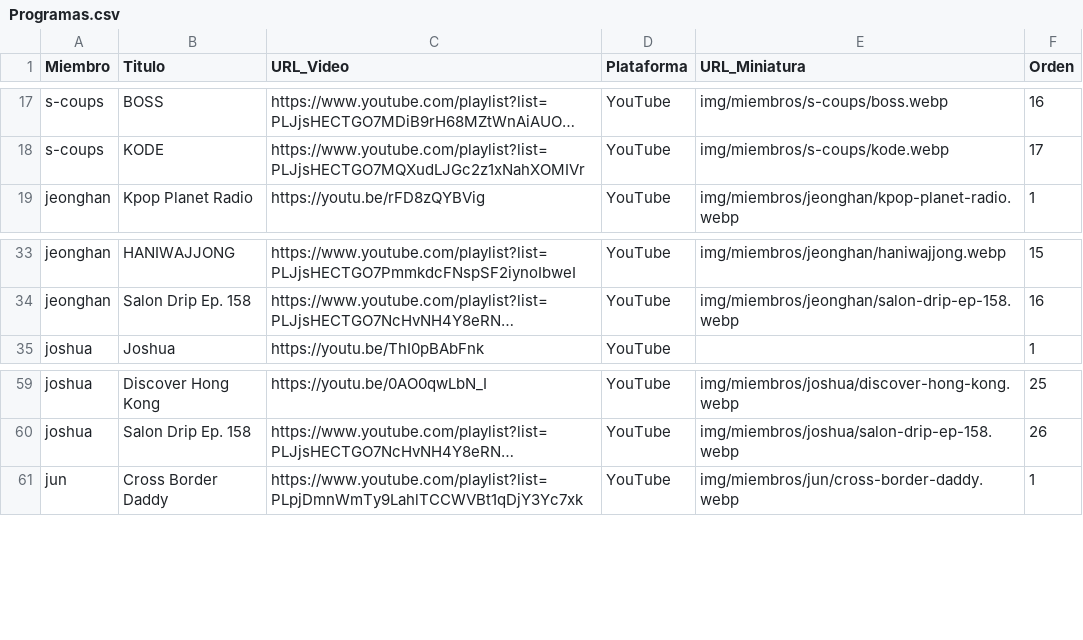
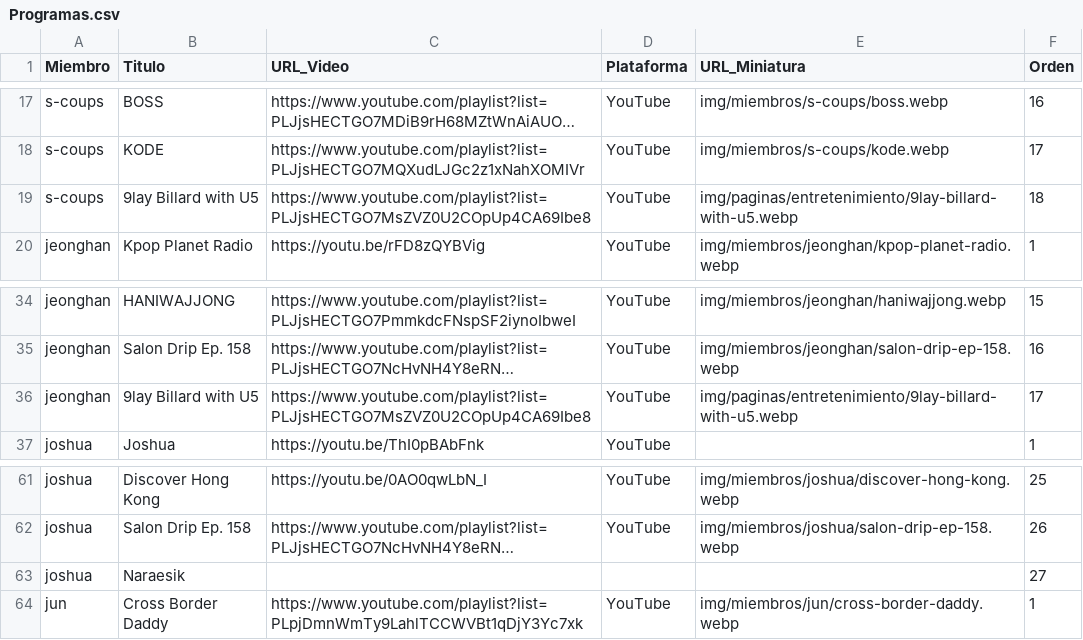
Before and after one commit to Nakusuo/svtflix, a CSV file: contenido/Programas.csv, drawn as a sheet; only a part is shown, gaps mark what is left out; long unchanged cells end in …; the diff names each change by its address in the sheet, - before the commit and + after, or states it on an @@ line.

```diff
--- a/contenido/Programas.csv
+++ b/contenido/Programas.csv
+row 19: s-coups | 9lay Billard with U5 | https://www.youtube.com/playlist?list=PLJjsHECTGO7MsZVZ0U2COpUp4CA69Ibe8 | YouTube | img/paginas/entretenimiento/9lay-billard-with-u5.webp | 18
+row 36: jeonghan | 9lay Billard with U5 | https://www.youtube.com/playlist?list=PLJjsHECTGO7MsZVZ0U2COpUp4CA69Ibe8 | YouTube | img/paginas/entretenimiento/9lay-billard-with-u5.webp | 17
+row 63: joshua | Naraesik |  |  |  | 27
```
Also changed, not shown: contenido/Contenido.csv.
